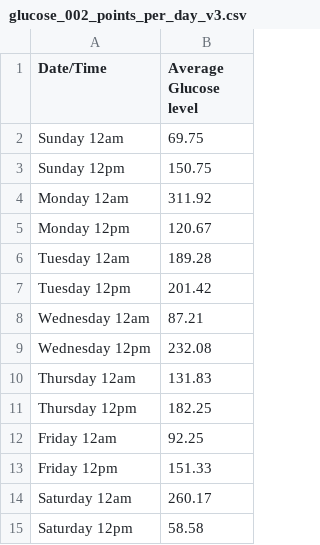
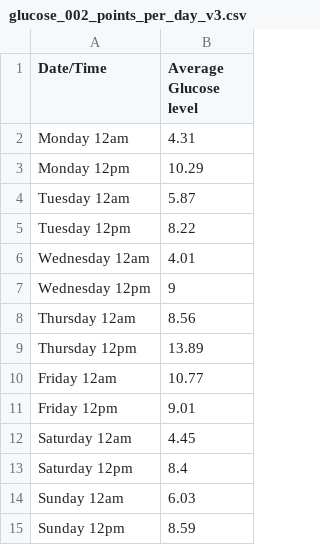
Before and after one commit to igbokwe-kosi/study, a CSV file: my-study/data/glucose_002_points_per_day_v3.csv, drawn as a sheet.

```diff
--- a/my-study/data/glucose_002_points_per_day_v3.csv
+++ b/my-study/data/glucose_002_points_per_day_v3.csv
@@ -1,15 +1,15 @@
 Date/Time,Average Glucose level
-Sunday 12am,69.75
-Sunday 12pm,150.75
-Monday 12am,311.92
-Monday 12pm,120.67
-Tuesday 12am,189.28
-Tuesday 12pm,201.42
-Wednesday 12am,87.21
-Wednesday 12pm,232.08
-Thursday 12am,131.83
-Thursday 12pm,182.25
-Friday 12am,92.25
-Friday 12pm,151.33
-Saturday 12am,260.17
-Saturday 12pm,58.58
+Monday 12am,4.31
+Monday 12pm,10.29
+Tuesday 12am,5.87
+Tuesday 12pm,8.22
+Wednesday 12am,4.01
+Wednesday 12pm,9
+Thursday 12am,8.56
+Thursday 12pm,13.89
+Friday 12am,10.77
+Friday 12pm,9.01
+Saturday 12am,4.45
+Saturday 12pm,8.4
+Sunday 12am,6.03
+Sunday 12pm,8.59
```
Also changed, not shown: my-study/data/glucose_002_points_per_day_v1.csv, my-study/data/glucose_002_points_per_day_v2.csv, 19 other files.
